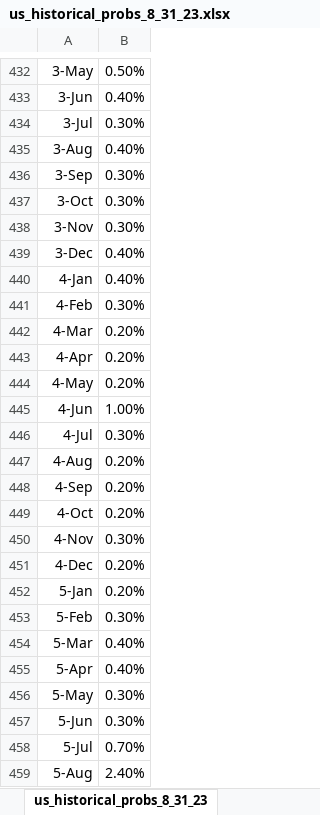
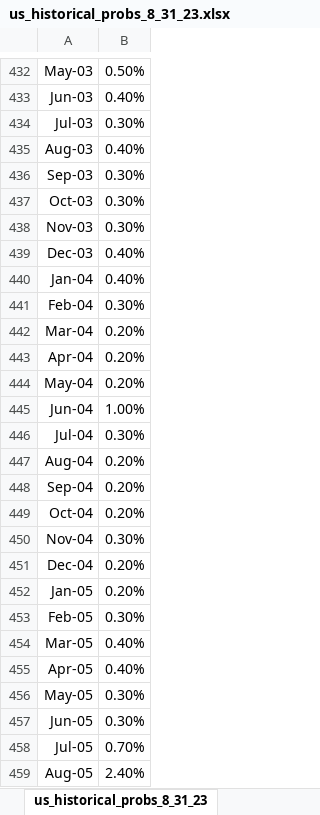
Before and after one commit to jpiger/jeremy-piger-mm-website, an Excel workbook: assets/files/us_historical_probs_8_31_23.xlsx, sheet us_historical_probs_8_31_23, drawn as a sheet; only a part is shown, gaps mark what is left out; values as stored, in another font and other column widths than the file's, no borders; the diff covers the shown part only; the diff names each change by its address in the sheet, - before the commit and + after, or states it on an @@ line.

Commit message:
Update us_historical_probs_8_31_23.xlsx

```diff
--- a/assets/files/us_historical_probs_8_31_23.xlsx (sheet us_historical_probs_8_31_23)
+++ b/assets/files/us_historical_probs_8_31_23.xlsx (sheet us_historical_probs_8_31_23)
-A432: 3-May
+A432: May-03
-A433: 3-Jun
+A433: Jun-03
-A434: 3-Jul
+A434: Jul-03
-A435: 3-Aug
+A435: Aug-03
-A436: 3-Sep
+A436: Sep-03
-A437: 3-Oct
+A437: Oct-03
-A438: 3-Nov
+A438: Nov-03
-A439: 3-Dec
+A439: Dec-03
-A440: 4-Jan
+A440: Jan-04
-A441: 4-Feb
+A441: Feb-04
-A442: 4-Mar
+A442: Mar-04
-A443: 4-Apr
+A443: Apr-04
-A444: 4-May
+A444: May-04
-A445: 4-Jun
+A445: Jun-04
-A446: 4-Jul
+A446: Jul-04
-A447: 4-Aug
+A447: Aug-04
-A448: 4-Sep
+A448: Sep-04
-A449: 4-Oct
+A449: Oct-04
-A450: 4-Nov
+A450: Nov-04
-A451: 4-Dec
+A451: Dec-04
-A452: 5-Jan
+A452: Jan-05
-A453: 5-Feb
+A453: Feb-05
-A454: 5-Mar
+A454: Mar-05
-A455: 5-Apr
+A455: Apr-05
-A456: 5-May
+A456: May-05
-A457: 5-Jun
+A457: Jun-05
-A458: 5-Jul
+A458: Jul-05
-A459: 5-Aug
+A459: Aug-05
```
Also changed, not shown: 243 edited cells elsewhere in this sheet.
